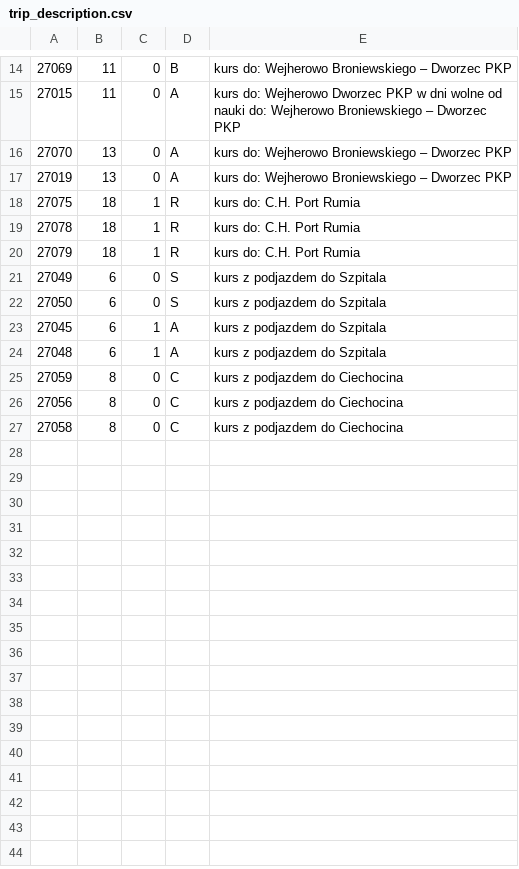
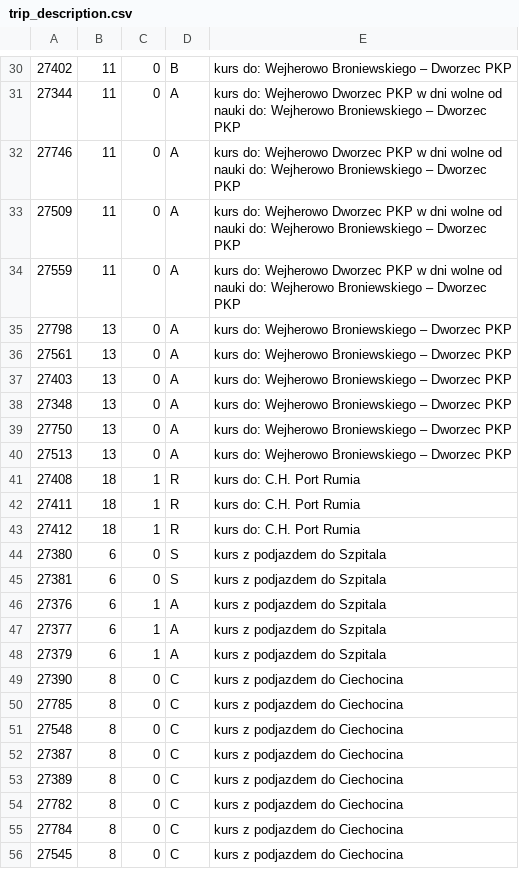
Before and after one commit to damiansikora85/BusSchedule, a CSV file: gtfs/trip_description.csv, drawn as a sheet; only a part is shown, gaps mark what is left out; the diff covers the shown part only.

```diff
--- a/gtfs/trip_description.csv
+++ b/gtfs/trip_description.csv
@@ -14,14 +30,27 @@
-27069,11,0,B,kurs do: Wejherowo Broniewskiego – Dworzec PKP
-27015,11,0,A,kurs do: Wejherowo Dworzec PKP w dni wolne od nauki do: Wejherowo Broniewskiego – Dworzec PKP
-27070,13,0,A,kurs do: Wejherowo Broniewskiego – Dworzec PKP
-27019,13,0,A,kurs do: Wejherowo Broniewskiego – Dworzec PKP
-27075,18,1,R,kurs do: C.H. Port Rumia
-27078,18,1,R,kurs do: C.H. Port Rumia
-27079,18,1,R,kurs do: C.H. Port Rumia
-27049,6,0,S,kurs z podjazdem do Szpitala
-27050,6,0,S,kurs z podjazdem do Szpitala
-27045,6,1,A,kurs z podjazdem do Szpitala
-27048,6,1,A,kurs z podjazdem do Szpitala
-27059,8,0,C,kurs z podjazdem do Ciechocina
-27056,8,0,C,kurs z podjazdem do Ciechocina
-27058,8,0,C,kurs z podjazdem do Ciechocina
+27402,11,0,B,kurs do: Wejherowo Broniewskiego – Dworzec PKP
+27344,11,0,A,kurs do: Wejherowo Dworzec PKP w dni wolne od nauki do: Wejherowo Broniewskiego – Dworzec PKP
+27746,11,0,A,kurs do: Wejherowo Dworzec PKP w dni wolne od nauki do: Wejherowo Broniewskiego – Dworzec PKP
+27509,11,0,A,kurs do: Wejherowo Dworzec PKP w dni wolne od nauki do: Wejherowo Broniewskiego – Dworzec PKP
+27559,11,0,A,kurs do: Wejherowo Dworzec PKP w dni wolne od nauki do: Wejherowo Broniewskiego – Dworzec PKP
+27798,13,0,A,kurs do: Wejherowo Broniewskiego – Dworzec PKP
+27561,13,0,A,kurs do: Wejherowo Broniewskiego – Dworzec PKP
+27403,13,0,A,kurs do: Wejherowo Broniewskiego – Dworzec PKP
+27348,13,0,A,kurs do: Wejherowo Broniewskiego – Dworzec PKP
+27750,13,0,A,kurs do: Wejherowo Broniewskiego – Dworzec PKP
+27513,13,0,A,kurs do: Wejherowo Broniewskiego – Dworzec PKP
+27408,18,1,R,kurs do: C.H. Port Rumia
+27411,18,1,R,kurs do: C.H. Port Rumia
+27412,18,1,R,kurs do: C.H. Port Rumia
+27380,6,0,S,kurs z podjazdem do Szpitala
+27381,6,0,S,kurs z podjazdem do Szpitala
+27376,6,1,A,kurs z podjazdem do Szpitala
+27377,6,1,A,kurs z podjazdem do Szpitala
+27379,6,1,A,kurs z podjazdem do Szpitala
+27390,8,0,C,kurs z podjazdem do Ciechocina
+27785,8,0,C,kurs z podjazdem do Ciechocina
+27548,8,0,C,kurs z podjazdem do Ciechocina
+27387,8,0,C,kurs z podjazdem do Ciechocina
+27389,8,0,C,kurs z podjazdem do Ciechocina
+27782,8,0,C,kurs z podjazdem do Ciechocina
+27784,8,0,C,kurs z podjazdem do Ciechocina
+27545,8,0,C,kurs z podjazdem do Ciechocina
```
Also changed, not shown: 16 added rows and 13 edited cells elsewhere in this file, 15 other files.
